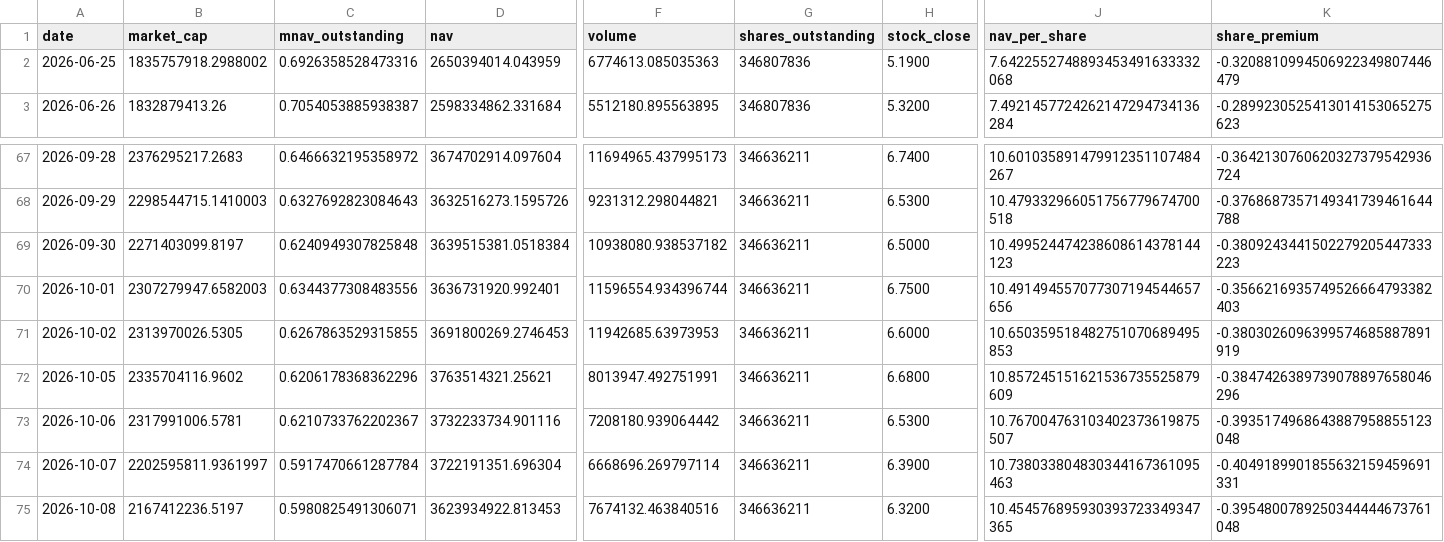
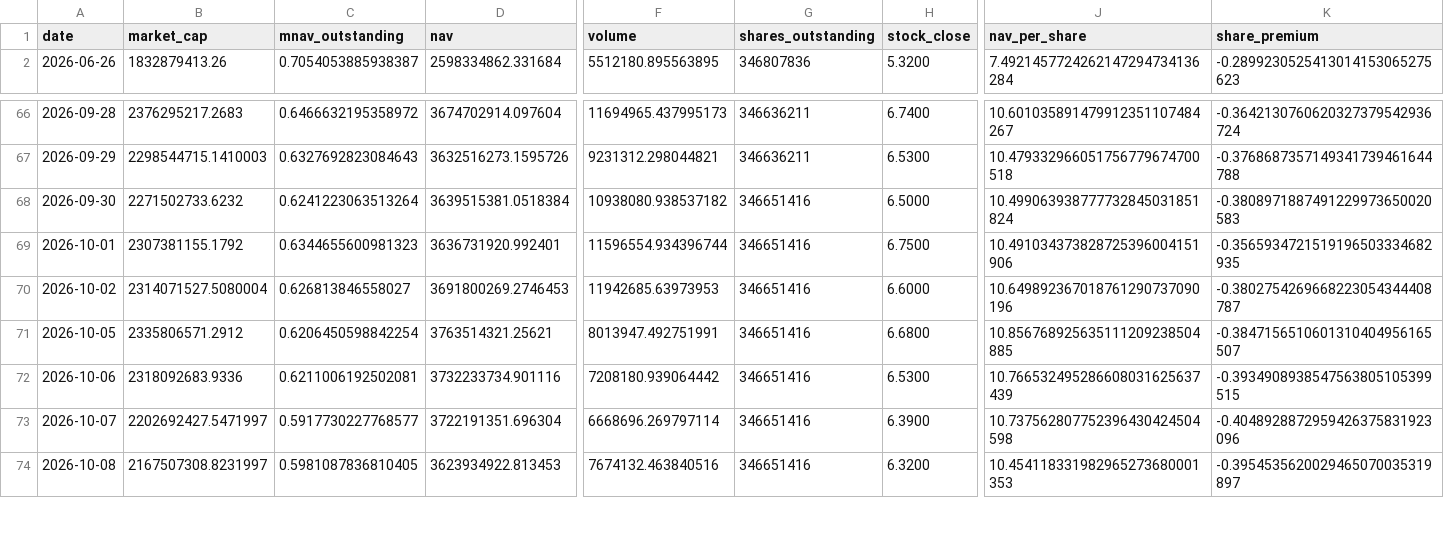
Before and after one commit to mcasto-cell/xxi-chart-builder, a CSV file: xxi_metrics.csv, drawn as a sheet; only a part is shown, gaps mark what is left out; removed rows and columns are numbered as before the commit, all else as after; rows hold the shown columns only; the diff covers the shown part only; the diff names each change by its address in the sheet, - before the commit and + after, or states it on an @@ line.

```diff
--- a/xxi_metrics.csv
+++ b/xxi_metrics.csv
-row 2: 2026-06-25 | 1835757918.2988002 | 0.6926358528473316 | 2650394014.043959 | 6774613.085035363 | 346807836 | 5.1900 | 7.6422552748893453491633332068 | -0.3208810994506922349807446479
-B68 (market_cap): 2271403099.8197
+B68 (market_cap): 2271502733.6232
-C68 (mnav_outstanding): 0.6240949307825848
+C68 (mnav_outstanding): 0.6241223063513264
-G68:G74 (shares_outstanding): 346636211
+G68:G74 (shares_outstanding): 346651416
-J68 (nav_per_share): 10.499524474238608614378144123
+J68 (nav_per_share): 10.499063938777732845031851824
-K68 (share_premium): -0.3809243441502279205447333223
+K68 (share_premium): -0.3808971887491229973650020583
-B69 (market_cap): 2307279947.6582003
+B69 (market_cap): 2307381155.1792
-C69 (mnav_outstanding): 0.6344377308483556
+C69 (mnav_outstanding): 0.6344655600981323
-J69 (nav_per_share): 10.491494557077307194544657656
+J69 (nav_per_share): 10.491034373828725396004151906
-K69 (share_premium): -0.3566216935749526664793382403
+K69 (share_premium): -0.3565934721519196503334682935
-B70 (market_cap): 2313970026.5305
+B70 (market_cap): 2314071527.5080004
-C70 (mnav_outstanding): 0.6267863529315855
+C70 (mnav_outstanding): 0.626813846558027
-J70 (nav_per_share): 10.650359518482751070689495853
+J70 (nav_per_share): 10.649892367018761290737090196
-K70 (share_premium): -0.3803026096399574685887891919
+K70 (share_premium): -0.3802754269668223054344408787
-B71 (market_cap): 2335704116.9602
+B71 (market_cap): 2335806571.2912
-C71 (mnav_outstanding): 0.6206178368362296
+C71 (mnav_outstanding): 0.6206450598842254
-J71 (nav_per_share): 10.857245151621536735525879609
+J71 (nav_per_share): 10.856768925635111209238504885
-K71 (share_premium): -0.3847426389739078897658046296
+K71 (share_premium): -0.3847156510601310404956165507
-B72 (market_cap): 2317991006.5781
+B72 (market_cap): 2318092683.9336
-C72 (mnav_outstanding): 0.6210733762202367
+C72 (mnav_outstanding): 0.6211006192502081
-J72 (nav_per_share): 10.767004763103402373619875507
+J72 (nav_per_share): 10.766532495286608031625637439
-K72 (share_premium): -0.3935174968643887958855123048
+K72 (share_premium): -0.3934908938547563805105399515
-B73 (market_cap): 2202595811.9361997
+B73 (market_cap): 2202692427.5471997
-C73 (mnav_outstanding): 0.5917470661287784
+C73 (mnav_outstanding): 0.5917730227768577
-J73 (nav_per_share): 10.738033804830344167361095463
+J73 (nav_per_share): 10.737562807752396430424504598
-K73 (share_premium): -0.4049189901855632159459691331
+K73 (share_premium): -0.4048928872959426375831923096
-B74 (market_cap): 2167412236.5197
+B74 (market_cap): 2167507308.8231997
-C74 (mnav_outstanding): 0.5980825491306071
+C74 (mnav_outstanding): 0.5981087836810405
-J74 (nav_per_share): 10.454576895930393723349347365
+J74 (nav_per_share): 10.454118331982965273680001353
-K74 (share_premium): -0.3954800789250344444673761048
+K74 (share_premium): -0.3954535620029465070035319897
```
Also changed, not shown: 1 added row and 130 edited cells elsewhere in this file, 9 other files.
